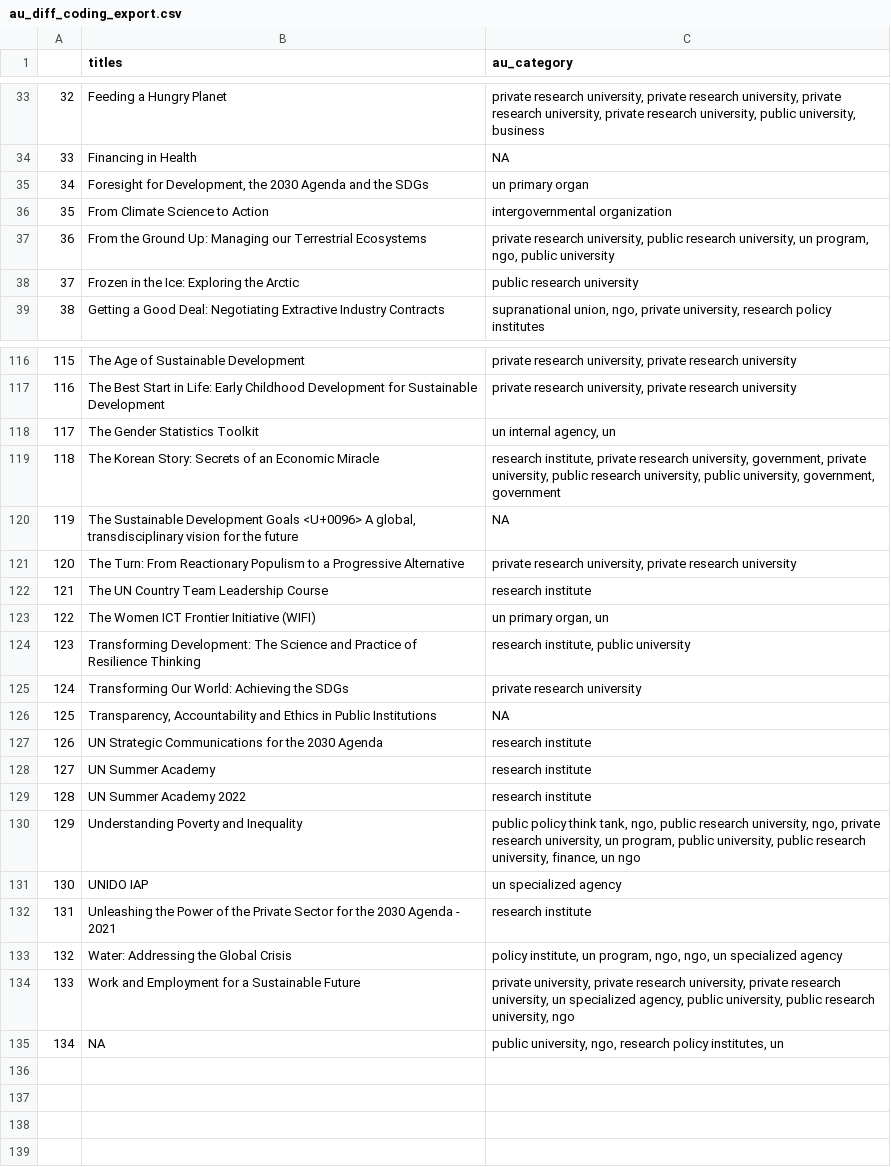
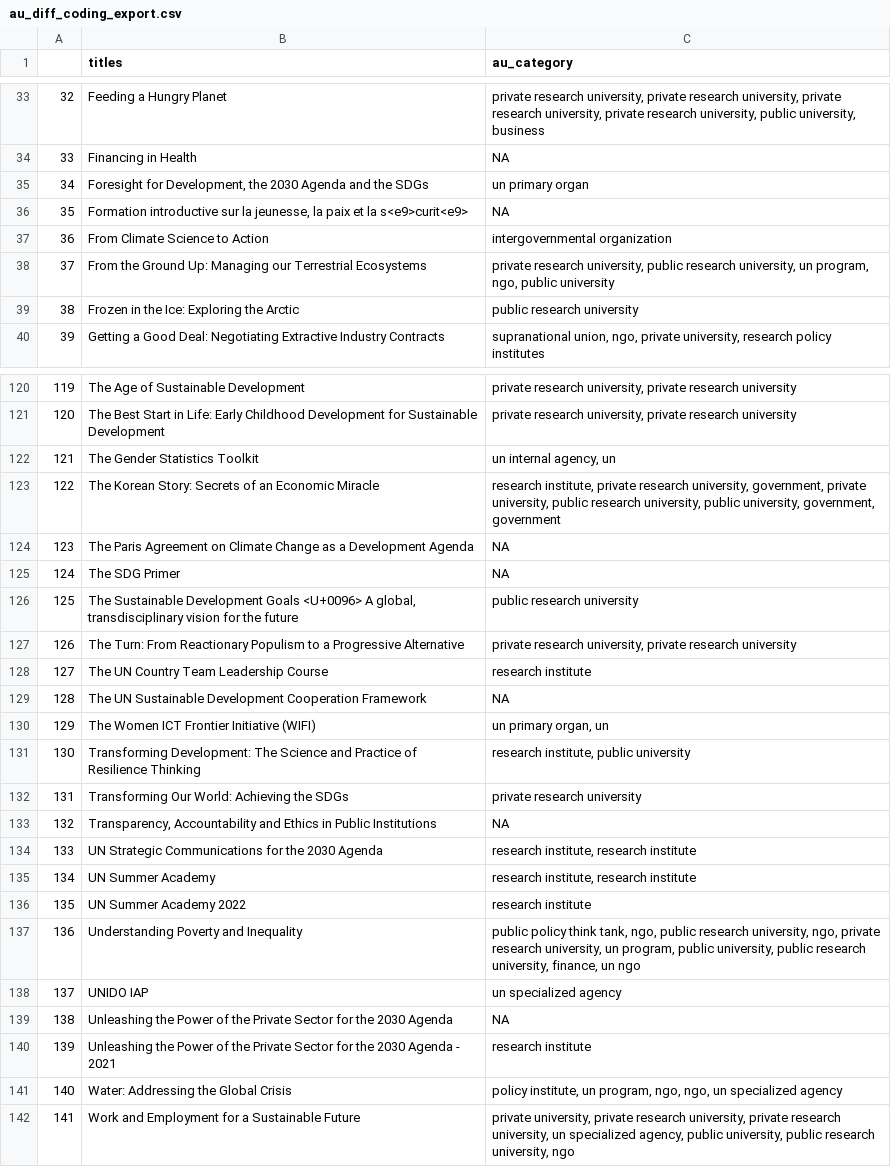
Before and after one commit to caitlinsarro/mpp_thesis, a CSV file: exports/au_diff_coding_export.csv, drawn as a sheet; only a part is shown, gaps mark what is left out; removed rows and columns are numbered as before the commit, all else as after; the diff covers the shown part only; the diff names each change by its address in the sheet, - before the commit and + after, or states it on an @@ line.

```diff
--- a/exports/au_diff_coding_export.csv
+++ b/exports/au_diff_coding_export.csv
+row 36: 35 | Formation introductive sur la jeunesse, la paix et la s<e9>curit<e9> | NA
@@ column A renumbered between rows 37 and 142 @@
+row 124: 123 | The Paris Agreement on Climate Change as a Development Agenda | NA
+row 125: 124 | The SDG Primer | NA
-C126 (au_category): NA
+C126 (au_category): public research university
+row 129: 128 | The UN Sustainable Development Cooperation Framework | NA
-C134:C135 (au_category): research institute
+C134:C135 (au_category): research institute, research institute
+row 139: 138 | Unleashing the Power of the Private Sector for the 2030 Agenda | NA
-row 135: 134 | NA | public university, ngo, research policy institutes, un
```
Also changed, not shown: 4 added rows, 1 removed row and 8 edited cells elsewhere in this file, exports/coursera.csv, exports/quick_sum.csv, 12 other files.
